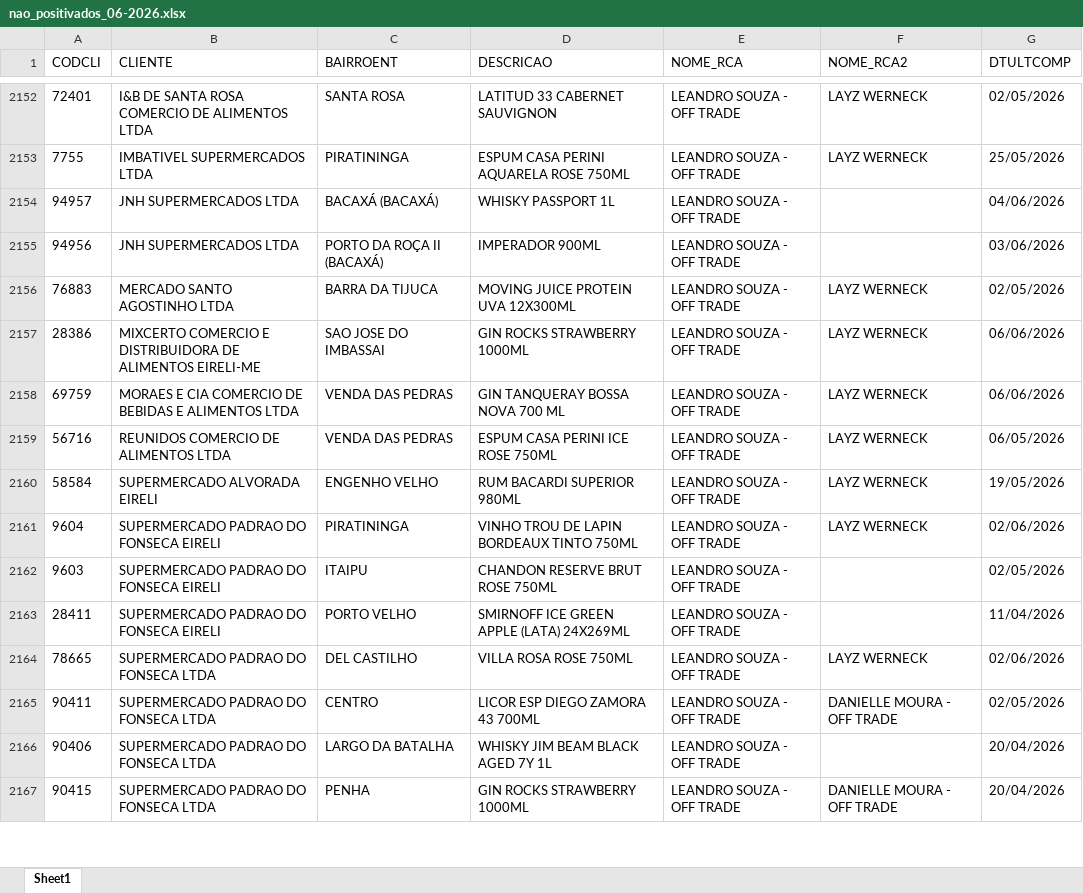
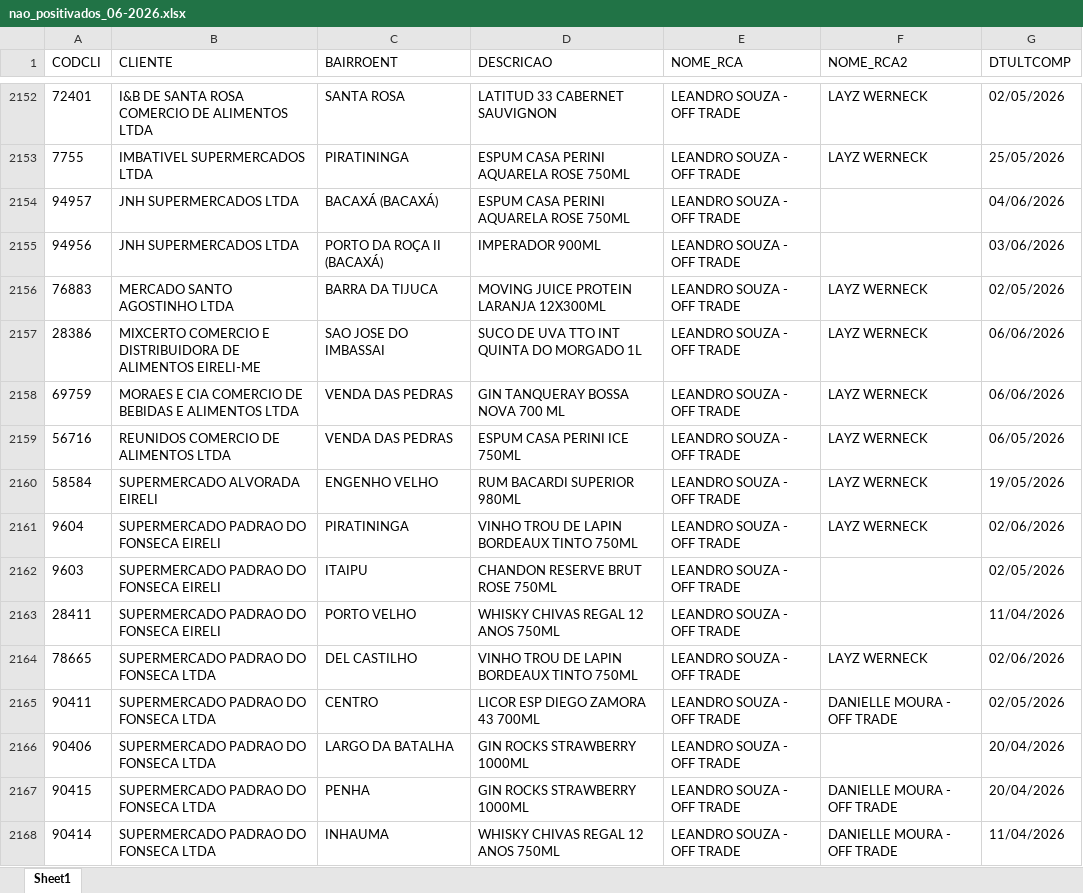
Before and after one commit to leonardocampos-cmd/offtrade, an Excel workbook: nao_positivados_06-2026.xlsx, sheet Sheet1, drawn as a sheet; only a part is shown, gaps mark what is left out; values as stored, in another font and other column widths than the file's, no borders; the diff covers the shown part only; the diff names each change by its address in the sheet, - before the commit and + after, or states it on an @@ line.

```diff
--- a/nao_positivados_06-2026.xlsx (sheet Sheet1)
+++ b/nao_positivados_06-2026.xlsx (sheet Sheet1)
-D2154 (DESCRICAO): WHISKY PASSPORT 1L
+D2154 (DESCRICAO): ESPUM CASA PERINI AQUARELA ROSE 750ML
-D2156 (DESCRICAO): MOVING JUICE PROTEIN UVA 12X300ML
+D2156 (DESCRICAO): MOVING JUICE PROTEIN LARANJA 12X300ML
-D2157 (DESCRICAO): GIN ROCKS STRAWBERRY 1000ML
+D2157 (DESCRICAO): SUCO DE UVA TTO INT QUINTA DO MORGADO 1L
-D2159 (DESCRICAO): ESPUM CASA PERINI ICE ROSE 750ML
+D2159 (DESCRICAO): ESPUM CASA PERINI ICE 750ML
-D2163 (DESCRICAO): SMIRNOFF ICE GREEN APPLE (LATA) 24X269ML
+D2163 (DESCRICAO): WHISKY CHIVAS REGAL 12 ANOS 750ML
-D2164 (DESCRICAO): VILLA ROSA ROSE 750ML
+D2164 (DESCRICAO): VINHO TROU DE LAPIN BORDEAUX TINTO 750ML
-D2166 (DESCRICAO): WHISKY JIM BEAM BLACK AGED 7Y 1L
+D2166 (DESCRICAO): GIN ROCKS STRAWBERRY 1000ML
+row 2168: 90414 | SUPERMERCADO PADRAO DO FONSECA LTDA | INHAUMA | WHISKY CHIVAS REGAL 12 ANOS 750ML | LEANDRO SOUZA - OFF TRADE | DANIELLE MOURA - OFF TRADE | 11/04/2026
```
Also changed, not shown: 35 added rows, 35 removed rows, 10 moved rows and 792 edited cells elsewhere in this sheet, 5 other files.
